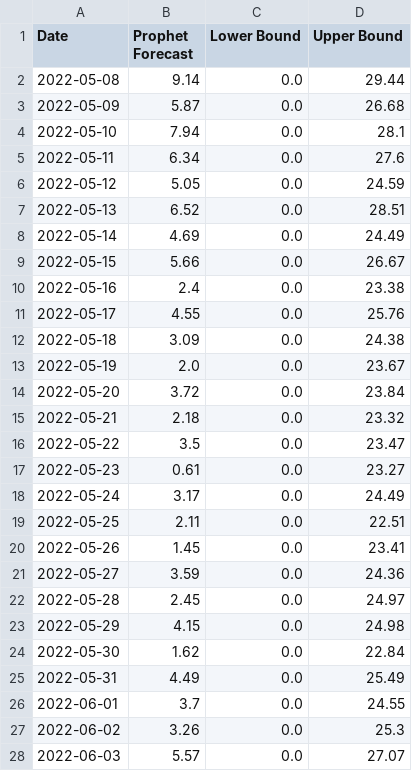
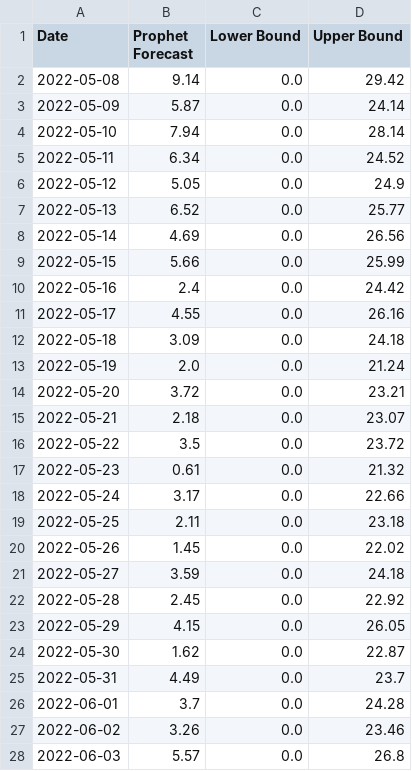
Before and after one commit to swapnilkapadnis2924-prog/sales-forecast-dashboard, a CSV file: data/output/future_forecast.csv, drawn as a sheet; only a part is shown; the diff covers the shown part only.

```diff
--- a/data/output/future_forecast.csv
+++ b/data/output/future_forecast.csv
@@ -1,28 +1,28 @@
 Date,Prophet Forecast,Lower Bound,Upper Bound
-2022-05-08,9.14,0.0,29.44
-2022-05-09,5.87,0.0,26.68
-2022-05-10,7.94,0.0,28.1
-2022-05-11,6.34,0.0,27.6
-2022-05-12,5.05,0.0,24.59
-2022-05-13,6.52,0.0,28.51
-2022-05-14,4.69,0.0,24.49
-2022-05-15,5.66,0.0,26.67
-2022-05-16,2.4,0.0,23.38
-2022-05-17,4.55,0.0,25.76
-2022-05-18,3.09,0.0,24.38
-2022-05-19,2.0,0.0,23.67
-2022-05-20,3.72,0.0,23.84
-2022-05-21,2.18,0.0,23.32
-2022-05-22,3.5,0.0,23.47
-2022-05-23,0.61,0.0,23.27
-2022-05-24,3.17,0.0,24.49
-2022-05-25,2.11,0.0,22.51
-2022-05-26,1.45,0.0,23.41
-2022-05-27,3.59,0.0,24.36
-2022-05-28,2.45,0.0,24.97
-2022-05-29,4.15,0.0,24.98
-2022-05-30,1.62,0.0,22.84
-2022-05-31,4.49,0.0,25.49
-2022-06-01,3.7,0.0,24.55
-2022-06-02,3.26,0.0,25.3
-2022-06-03,5.57,0.0,27.07
+2022-05-08,9.14,0.0,29.42
+2022-05-09,5.87,0.0,24.14
+2022-05-10,7.94,0.0,28.14
+2022-05-11,6.34,0.0,24.52
+2022-05-12,5.05,0.0,24.9
+2022-05-13,6.52,0.0,25.77
+2022-05-14,4.69,0.0,26.56
+2022-05-15,5.66,0.0,25.99
+2022-05-16,2.4,0.0,24.42
+2022-05-17,4.55,0.0,26.16
+2022-05-18,3.09,0.0,24.18
+2022-05-19,2.0,0.0,21.24
+2022-05-20,3.72,0.0,23.21
+2022-05-21,2.18,0.0,23.07
+2022-05-22,3.5,0.0,23.72
+2022-05-23,0.61,0.0,21.32
+2022-05-24,3.17,0.0,22.66
+2022-05-25,2.11,0.0,23.18
+2022-05-26,1.45,0.0,22.02
+2022-05-27,3.59,0.0,24.18
+2022-05-28,2.45,0.0,22.92
+2022-05-29,4.15,0.0,26.05
+2022-05-30,1.62,0.0,22.87
+2022-05-31,4.49,0.0,23.7
+2022-06-01,3.7,0.0,24.28
+2022-06-02,3.26,0.0,23.46
+2022-06-03,5.57,0.0,26.8
```
Also changed, not shown: 3 edited cells elsewhere in this file.
